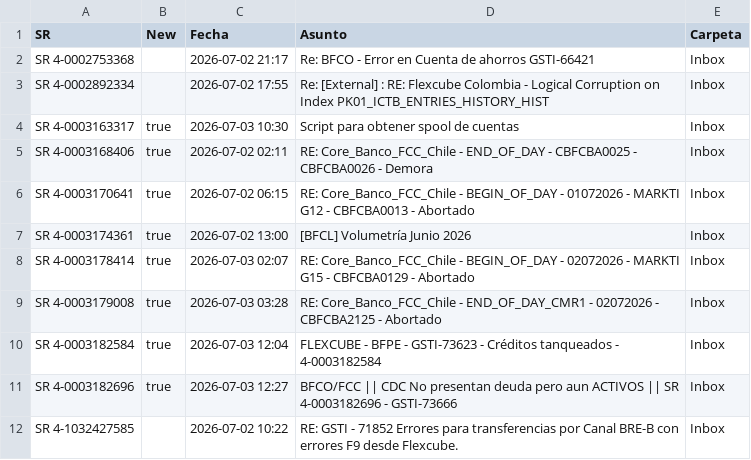
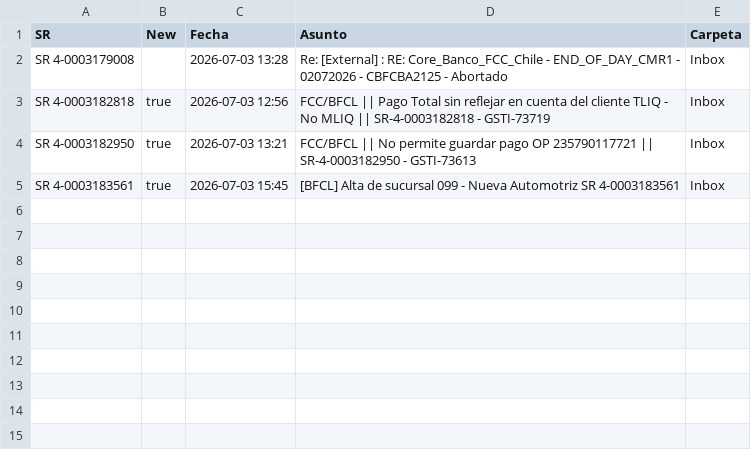
Before and after one commit to dpv20/SR-counter, a CSV file: resultados_sr_outlook.csv, drawn as a sheet.

```diff
--- a/resultados_sr_outlook.csv
+++ b/resultados_sr_outlook.csv
@@ -1,12 +1,5 @@
 "SR","New","Fecha","Asunto","Carpeta"
-"SR 4-0002753368","","2026-07-02 21:17","Re: BFCO - Error en Cuenta de ahorros GSTI-66421","Inbox"
-"SR 4-0002892334","","2026-07-02 17:55","Re: [External] : RE: Flexcube Colombia - Logical Corruption on Index PK01_ICTB_ENTRIES_HISTORY_HIST","Inbox"
-"SR 4-0003163317","true","2026-07-03 10:30","Script para obtener spool de cuentas","Inbox"
-"SR 4-0003168406","true","2026-07-02 02:11","RE: Core_Banco_FCC_Chile - END_OF_DAY - CBFCBA0025 - CBFCBA0026 - Demora","Inbox"
-"SR 4-0003170641","true","2026-07-02 06:15","RE: Core_Banco_FCC_Chile - BEGIN_OF_DAY - 01072026 - MARKTI G12 - CBFCBA0013 - Abortado","Inbox"
-"SR 4-0003174361","true","2026-07-02 13:00","[BFCL] Volumetría Junio 2026","Inbox"
-"SR 4-0003178414","true","2026-07-03 02:07","RE: Core_Banco_FCC_Chile - BEGIN_OF_DAY - 02072026 - MARKTI G15 - CBFCBA0129 - Abortado","Inbox"
-"SR 4-0003179008","true","2026-07-03 03:28","RE: Core_Banco_FCC_Chile - END_OF_DAY_CMR1 - 02072026 - CBFCBA2125 - Abortado","Inbox"
-"SR 4-0003182584","true","2026-07-03 12:04","FLEXCUBE - BFPE - GSTI-73623 - Créditos tanqueados - 4-0003182584","Inbox"
-"SR 4-0003182696","true","2026-07-03 12:27","BFCO/FCC || CDC No presentan deuda pero aun ACTIVOS || SR 4-0003182696 - GSTI-73666","Inbox"
-"SR 4-1032427585","","2026-07-02 10:22","RE: GSTI - 71852 Errores para transferencias por Canal BRE-B con errores F9 desde Flexcube.","Inbox"
+"SR 4-0003179008","","2026-07-03 13:28","Re: [External] : RE: Core_Banco_FCC_Chile - END_OF_DAY_CMR1 - 02072026 - CBFCBA2125 - Abortado","Inbox"
+"SR 4-0003182818","true","2026-07-03 12:56","FCC/BFCL || Pago Total sin reflejar en cuenta del cliente TLIQ - No MLIQ || SR-4-0003182818 - GSTI-73719","Inbox"
+"SR 4-0003182950","true","2026-07-03 13:21","FCC/BFCL || No permite guardar pago OP 235790117721 || SR-4-0003182950 - GSTI-73613","Inbox"
+"SR 4-0003183561","true","2026-07-03 15:45","[BFCL] Alta de sucursal 099 - Nueva Automotriz SR 4-0003183561","Inbox"
```
Also changed, not shown: old.csv, todos_sr.csv, 1 other file.
